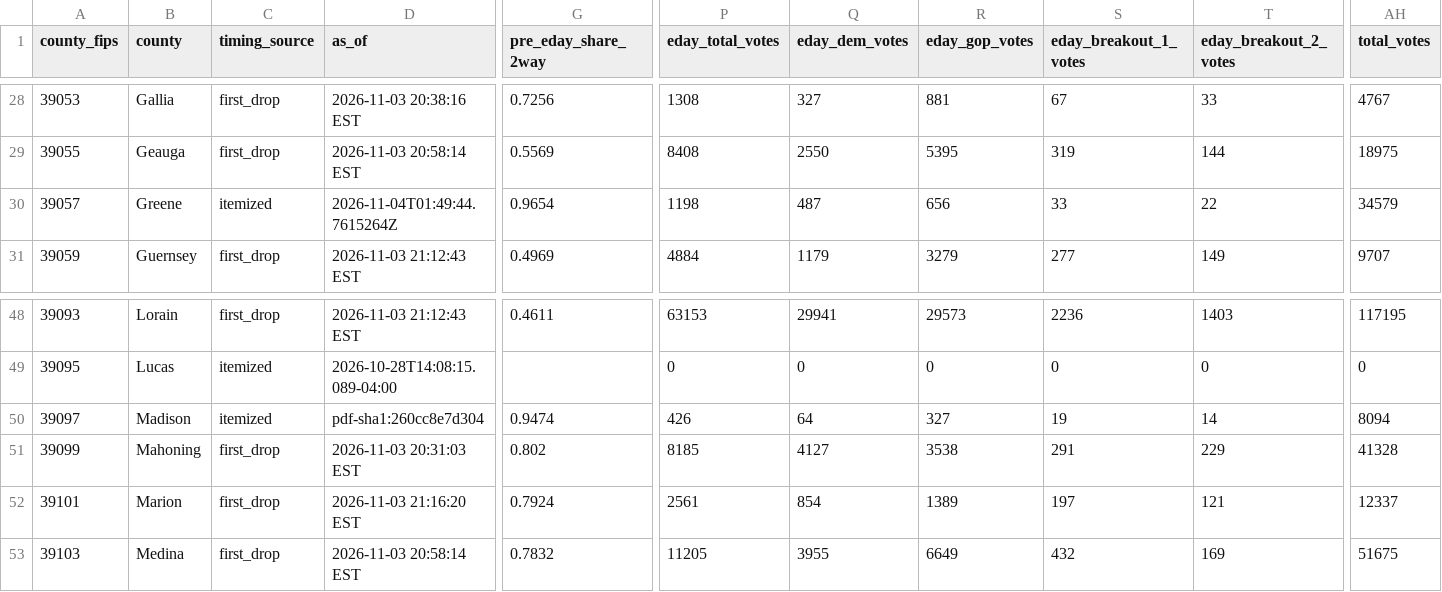
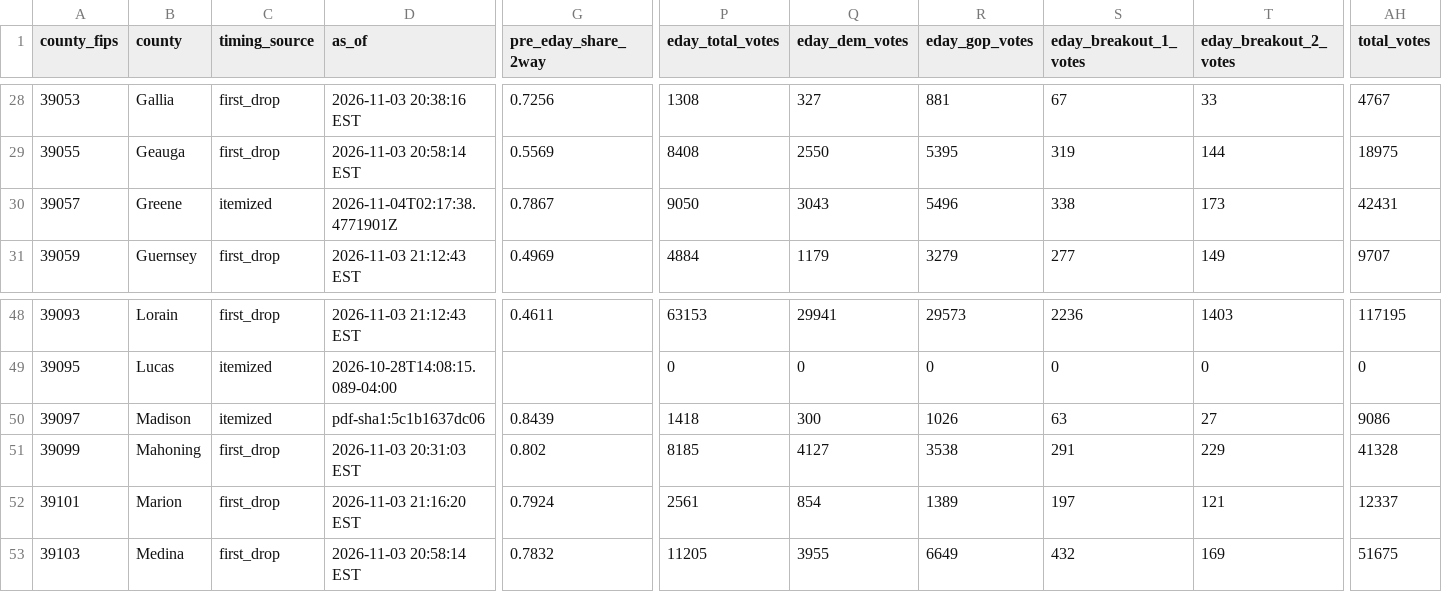
Before and after one commit to dscarvalone/scrapers2026, a CSV file: results/senate_by_timing.csv, drawn as a sheet; only a part is shown, gaps mark what is left out; the diff names each change by its address in the sheet, - before the commit and + after, or states it on an @@ line.

Commit message:
Local results update (madison statewide) 2026-11-03 21:18 EST

```diff
--- a/results/senate_by_timing.csv
+++ b/results/senate_by_timing.csv
-D30 (as_of): 2026-11-04T01:49:44.7615264Z
+D30 (as_of): 2026-11-04T02:17:38.4771901Z
-G30 (pre_eday_share_2way): 0.9654
+G30 (pre_eday_share_2way): 0.7867
-P30 (eday_total_votes): 1198
+P30 (eday_total_votes): 9050
-Q30 (eday_dem_votes): 487
+Q30 (eday_dem_votes): 3043
-R30 (eday_gop_votes): 656
+R30 (eday_gop_votes): 5496
-S30 (eday_breakout_1_votes): 33
+S30 (eday_breakout_1_votes): 338
-T30 (eday_breakout_2_votes): 22
+T30 (eday_breakout_2_votes): 173
-AH30 (total_votes): 34579
+AH30 (total_votes): 42431
-D50 (as_of): pdf-sha1:260cc8e7d304
+D50 (as_of): pdf-sha1:5c1b1637dc06
-G50 (pre_eday_share_2way): 0.9474
+G50 (pre_eday_share_2way): 0.8439
-P50 (eday_total_votes): 426
+P50 (eday_total_votes): 1418
-Q50 (eday_dem_votes): 64
+Q50 (eday_dem_votes): 300
-R50 (eday_gop_votes): 327
+R50 (eday_gop_votes): 1026
-S50 (eday_breakout_1_votes): 19
+S50 (eday_breakout_1_votes): 63
-T50 (eday_breakout_2_votes): 14
+T50 (eday_breakout_2_votes): 27
-AH50 (total_votes): 8094
+AH50 (total_votes): 9086
```
Also changed, not shown: counties/madison/data/summary_wide.csv.
